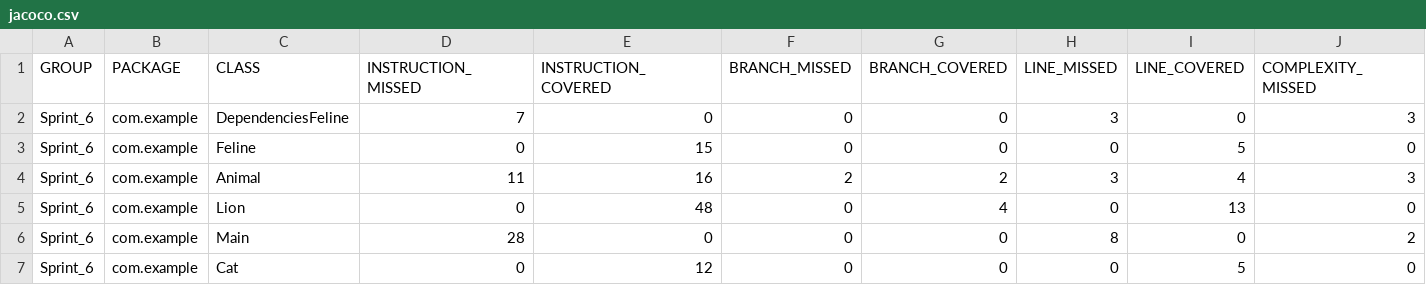
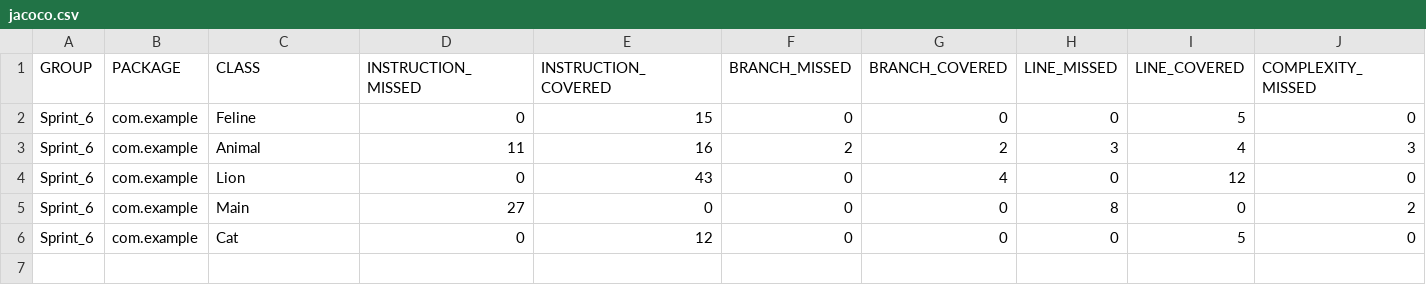
Before and after one commit to TimSushov/qa_java, a CSV file: target/site/jacoco/jacoco.csv, drawn as a sheet; only a part is shown; removed rows and columns are numbered as before the commit, all else as after; rows hold the shown columns only; the diff names each change by its address in the sheet, - before the commit and + after, or states it on an @@ line.

Commit message:
добавил отчет Jacoco 100% для Lion, Cat, Feline

```diff
--- a/target/site/jacoco/jacoco.csv
+++ b/target/site/jacoco/jacoco.csv
-row 2: Sprint_6 | com.example | DependenciesFeline | 7 | 0 | 0 | 0 | 3 | 0 | 3
-E4 (INSTRUCTION_COVERED): 48
+E4 (INSTRUCTION_COVERED): 43
-I4 (LINE_COVERED): 13
+I4 (LINE_COVERED): 12
-D5 (INSTRUCTION_MISSED): 28
+D5 (INSTRUCTION_MISSED): 27
```
Also changed, not shown: 11 other files.
